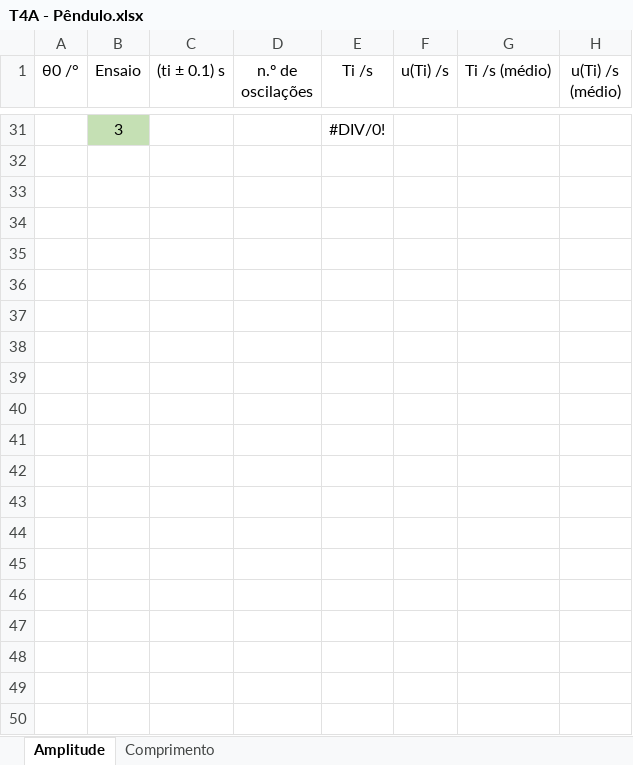
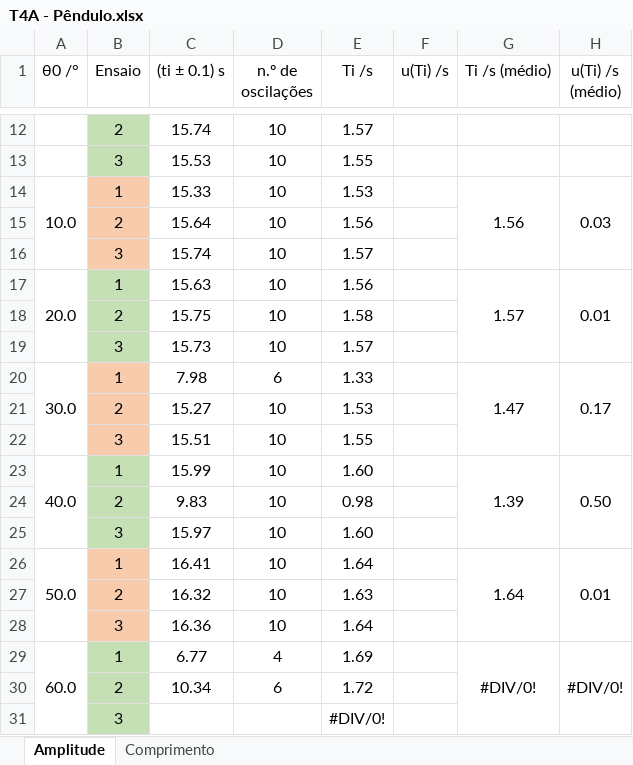
Before and after one commit to sergisousa/LABSFISICAI, an Excel workbook: T4A - Pêndulo.xlsx, sheet Amplitude, drawn as a sheet; only a part is shown, gaps mark what is left out; values as stored, in another font and other column widths than the file's, no borders; charts and pictures not drawn; the diff covers the shown part only; the diff names each change by its address in the sheet, - before the commit and + after, or states it on an @@ line.

```diff
--- a/T4A - Pêndulo.xlsx (sheet Amplitude)
+++ b/T4A - Pêndulo.xlsx (sheet Amplitude)
+row 12:  | 2 | 15.74 | 10 | 1.57
+row 13:  | 3 | 15.53 | 10 | 1.55
+row 14: 10.0 | 1 | 15.33 | 10 | 1.53 |  | 1.56 | 0.03
+row 15:  | 2 | 15.64 | 10 | 1.56
+row 16:  | 3 | 15.74 | 10 | 1.57
+row 17: 20.0 | 1 | 15.63 | 10 | 1.56 |  | 1.57 | 0.01
+row 18:  | 2 | 15.75 | 10 | 1.58
+row 19:  | 3 | 15.73 | 10 | 1.57
+row 20: 30.0 | 1 | 7.98 | 6 | 1.33 |  | 1.47 | 0.17
+row 21:  | 2 | 15.27 | 10 | 1.53
+row 22:  | 3 | 15.51 | 10 | 1.55
+row 23: 40.0 | 1 | 15.99 | 10 | 1.60 |  | 1.39 | 0.50
+row 24:  | 2 | 9.83 | 10 | 0.98
+row 25:  | 3 | 15.97 | 10 | 1.60
+row 26: 50.0 | 1 | 16.41 | 10 | 1.64 |  | 1.64 | 0.01
+row 27:  | 2 | 16.32 | 10 | 1.63
+row 28:  | 3 | 16.36 | 10 | 1.64
+row 29: 60.0 | 1 | 6.77 | 4 | 1.69 |  | #DIV/0! | #DIV/0!
+row 30:  | 2 | 10.34 | 6 | 1.72
```
Also changed, not shown: 10 added rows and 29 removed rows elsewhere in this sheet, sheet Comprimento, formulas that keep their value, charts or pictures.
